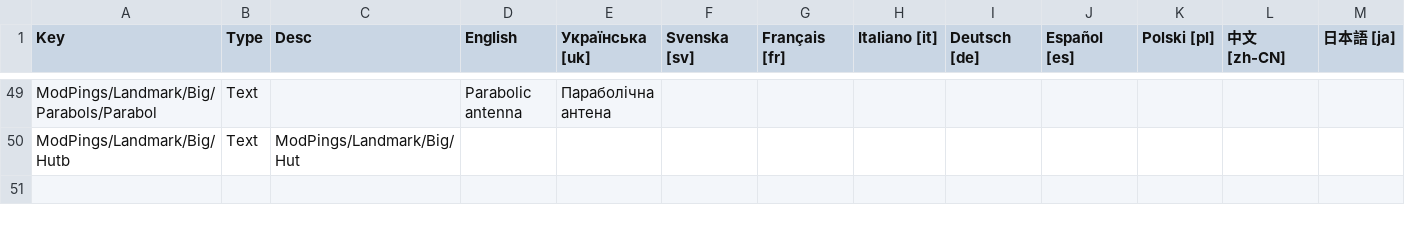
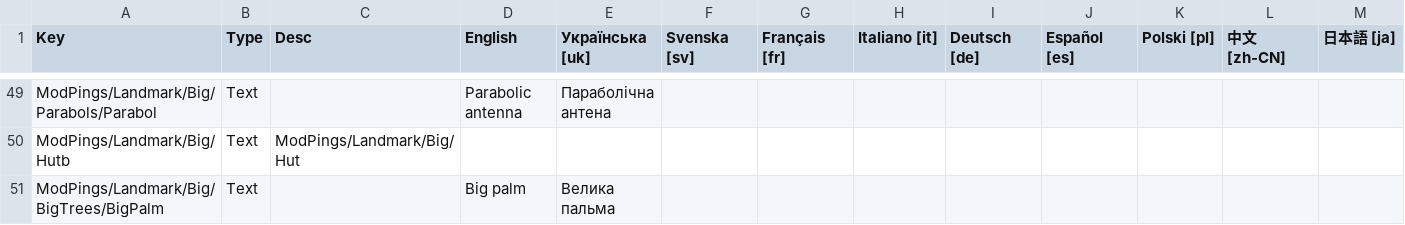
Before and after one commit to AntidotAleks/Pings, a CSV file: pings/misc/lang.csv, drawn as a sheet; only a part is shown, gaps mark what is left out; rows hold the shown columns only; the diff names each change by its address in the sheet, - before the commit and + after, or states it on an @@ line.

```diff
--- a/pings/misc/lang.csv
+++ b/pings/misc/lang.csv
+row 51: ModPings/Landmark/Big/BigTrees/BigPalm | Text |  | Big palm | Велика пальма
```
Also changed, not shown: 3 other files.
